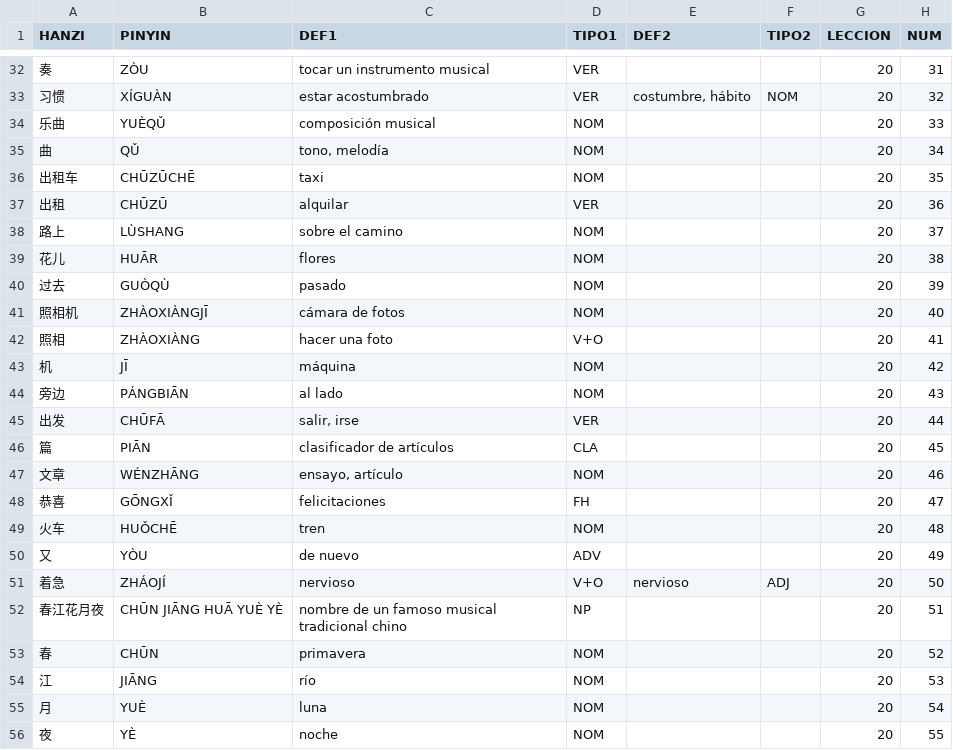
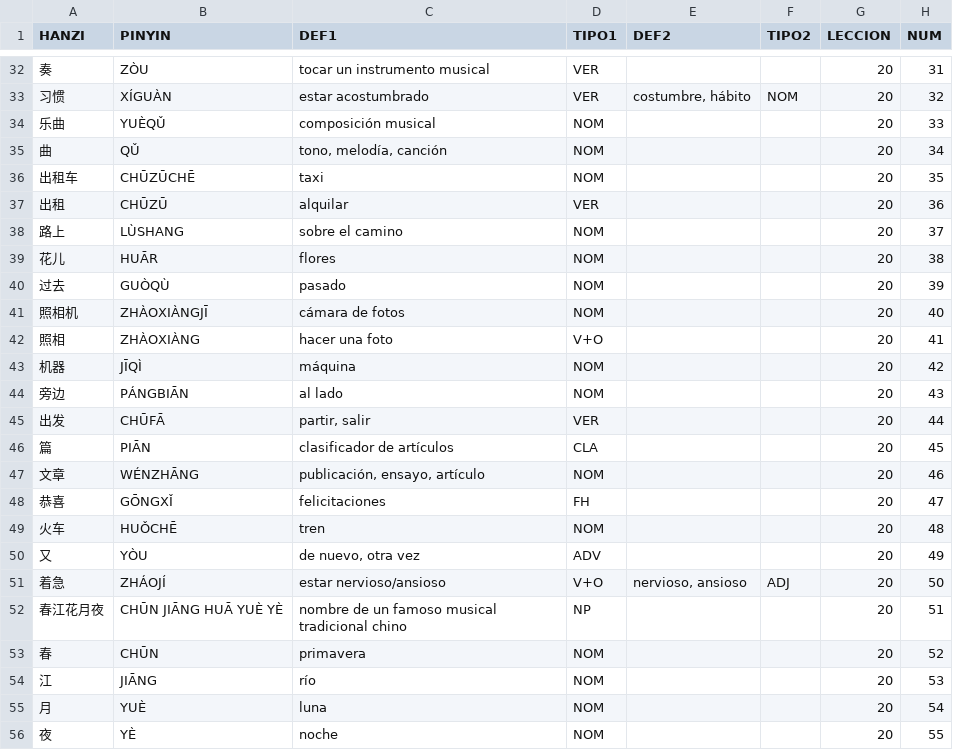
Before and after one commit to pablo-cerve/confucio, a CSV file: lessons/book2/lesson20.csv, drawn as a sheet; only a part is shown, gaps mark what is left out.

Commit message:
Improved lesson20.csv after class (2)

```diff
--- a/lessons/book2/lesson20.csv
+++ b/lessons/book2/lesson20.csv
@@ -34,3 +34,3 @@ HANZI,PINYIN,DEF1,TIPO1,DEF2,TIPO2,LECCION,NUM
 乐曲,YUÈQǓ,composición musical,NOM,,,20,33
-曲,QǓ,"tono, melodía",NOM,,,20,34
+曲,QǓ,"tono, melodía, canción",NOM,,,20,34
 出租车,CHŪZŪCHĒ,taxi,NOM,,,20,35
@@ -42,11 +42,11 @@ HANZI,PINYIN,DEF1,TIPO1,DEF2,TIPO2,LECCION,NUM
 照相,ZHÀOXIÀNG,hacer una foto,V+O,,,20,41
-机,JĪ,máquina,NOM,,,20,42
+机器,JĪQÌ,máquina,NOM,,,20,42
 旁边,PÁNGBIĀN,al lado,NOM,,,20,43
-出发,CHŪFĀ,"salir, irse",VER,,,20,44
+出发,CHŪFĀ,"partir, salir",VER,,,20,44
 篇,PIĀN,clasificador de artículos,CLA,,,20,45
-文章,WÉNZHĀNG,"ensayo, artículo",NOM,,,20,46
+文章,WÉNZHĀNG,"publicación, ensayo, artículo",NOM,,,20,46
 恭喜,GŌNGXǏ,felicitaciones,FH,,,20,47
 火车,HUǑCHĒ,tren,NOM,,,20,48
-又,YÒU,de nuevo,ADV,,,20,49
-着急,ZHÁOJÍ,nervioso,V+O,nervioso,ADJ,20,50
+又,YÒU,"de nuevo, otra vez",ADV,,,20,49
+着急,ZHÁOJÍ,"estar nervioso/ansioso",V+O,"nervioso, ansioso",ADJ,20,50
 春江花月夜,CHŪN JIĀNG HUĀ YUÈ YÈ,nombre de un famoso musical tradicional chino,NP,,,20,51
```
